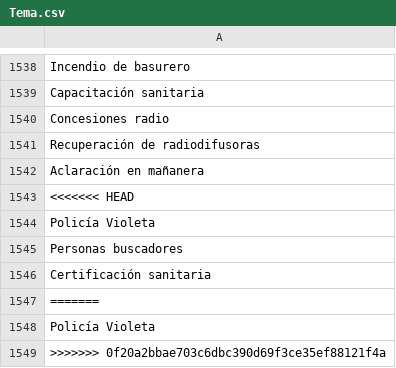
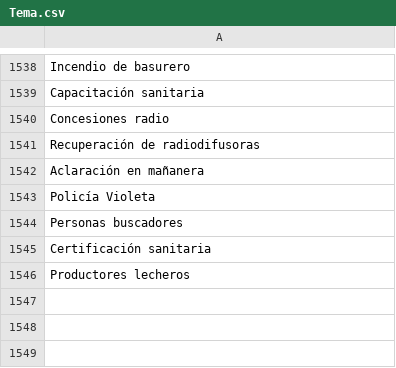
Before and after one commit to thelonious9/radio, a CSV file: Tema.csv, drawn as a sheet; only a part is shown, gaps mark what is left out.

Commit message:
Productores

```diff
--- a/Tema.csv
+++ b/Tema.csv
@@ -1542,3 +1542,2 @@ Recuperación de radiodifusoras
 Aclaración en mañanera
-<<<<<<< HEAD
 Policía Violeta
@@ -1546,4 +1545,2 @@ Personas buscadores
 Certificación sanitaria
-=======
-Policía Violeta
->>>>>>> 0f20a2bbae703c6dbc390d69f3ce35ef88121f4a
+Productores lecheros
```
